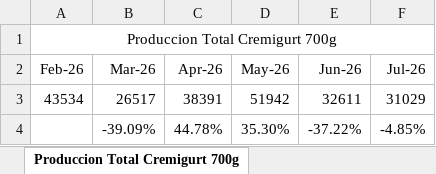
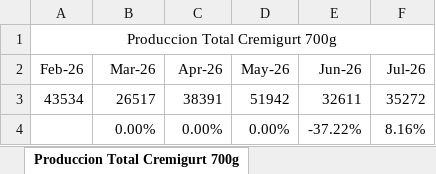
Before and after one commit to logisticasapori1-cell/dashboard-ventas, an Excel workbook: Historico_Produccion_CREMIGURT.xlsx, sheet Produccion Total Cremigurt 700g, drawn as a sheet; values as stored, in another font and other column widths than the file's, no borders; removed rows and columns are numbered as before the commit, all else as after; the diff names each change by its address in the sheet, - before the commit and + after, or states it on an @@ line.

```diff
--- a/Historico_Produccion_CREMIGURT.xlsx (sheet Produccion Total Cremigurt 700g)
+++ b/Historico_Produccion_CREMIGURT.xlsx (sheet Produccion Total Cremigurt 700g)
-F3 (Jul-26): 31029
+F3 (Jul-26): 35272
-row 4:  | -39.09% | 44.78% | 35.30% | -37.22% | -4.85%
+row 4:  | 0.00% | 0.00% | 0.00% | -37.22% | 8.16%
```
Also changed, not shown: sheet Produccion Total Linea Azul, sheet Produccion Total Cremigurt 150g, sheet Produccion Total Frutas, sheet Produccion Total Saltarina, sheet Produccion Total Cremosillo, sheet Produccion Total Mensual, 2 more sheets.
